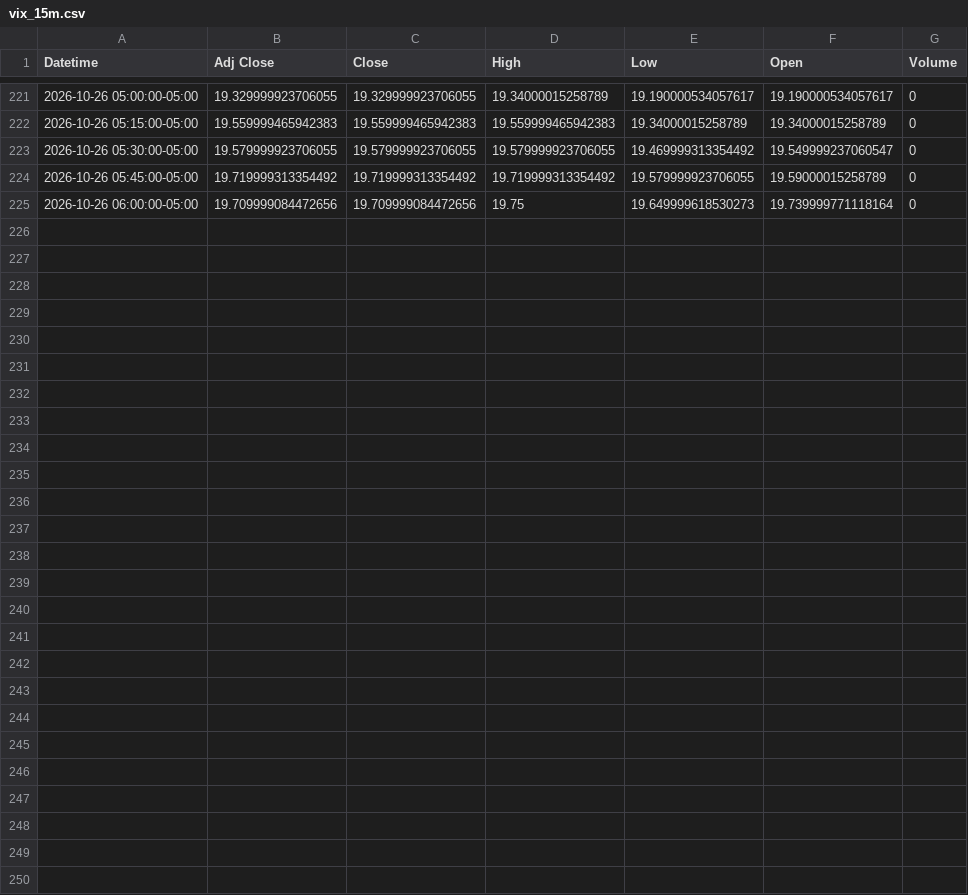
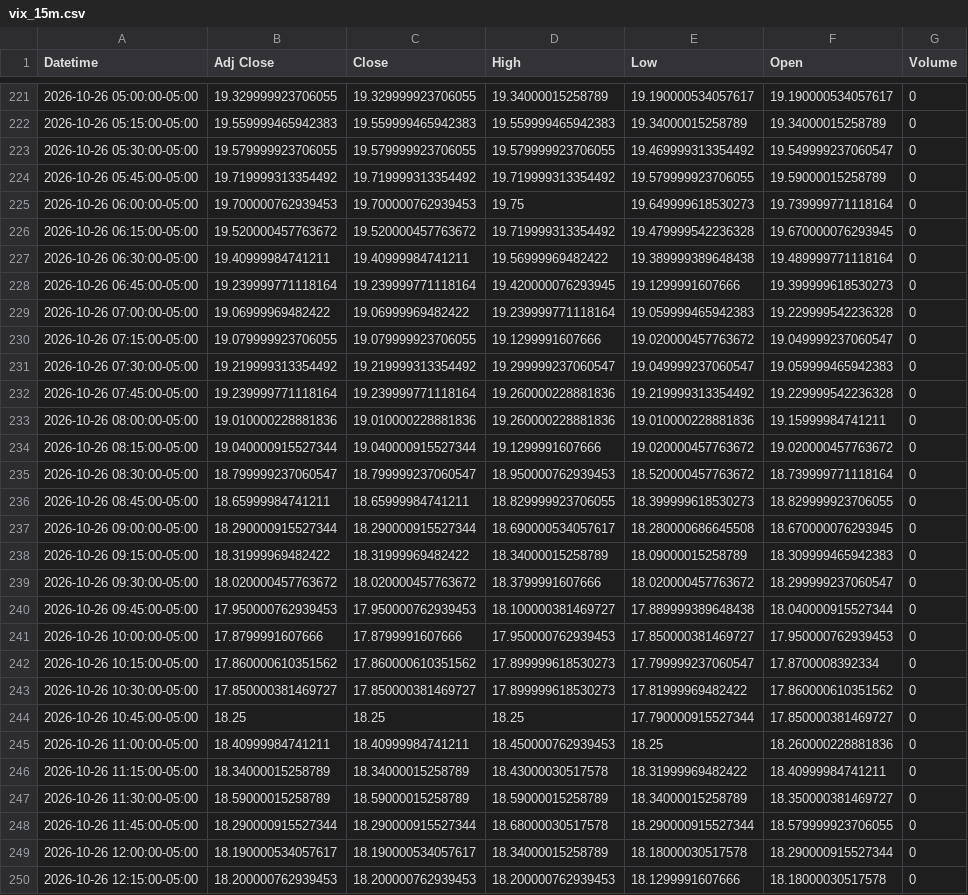
Before and after one commit to Jordan4369/mes-data, a CSV file: data/vix_15m.csv, drawn as a sheet; only a part is shown, gaps mark what is left out.

Commit message:
update data

```diff
--- a/data/vix_15m.csv
+++ b/data/vix_15m.csv
@@ -224,2 +224,27 @@ Datetime,Adj Close,Close,High,Low,Open,Volume
 2026-10-26 05:45:00-05:00,19.719999313354492,19.719999313354492,19.719999313354492,19.579999923706055,19.59000015258789,0
-2026-10-26 06:00:00-05:00,19.709999084472656,19.709999084472656,19.75,19.649999618530273,19.739999771118164,0
+2026-10-26 06:00:00-05:00,19.700000762939453,19.700000762939453,19.75,19.649999618530273,19.739999771118164,0
+2026-10-26 06:15:00-05:00,19.520000457763672,19.520000457763672,19.719999313354492,19.479999542236328,19.670000076293945,0
+2026-10-26 06:30:00-05:00,19.40999984741211,19.40999984741211,19.56999969482422,19.389999389648438,19.489999771118164,0
+2026-10-26 06:45:00-05:00,19.239999771118164,19.239999771118164,19.420000076293945,19.1299991607666,19.399999618530273,0
+2026-10-26 07:00:00-05:00,19.06999969482422,19.06999969482422,19.239999771118164,19.059999465942383,19.229999542236328,0
+2026-10-26 07:15:00-05:00,19.079999923706055,19.079999923706055,19.1299991607666,19.020000457763672,19.049999237060547,0
+2026-10-26 07:30:00-05:00,19.219999313354492,19.219999313354492,19.299999237060547,19.049999237060547,19.059999465942383,0
+2026-10-26 07:45:00-05:00,19.239999771118164,19.239999771118164,19.260000228881836,19.219999313354492,19.229999542236328,0
+2026-10-26 08:00:00-05:00,19.010000228881836,19.010000228881836,19.260000228881836,19.010000228881836,19.15999984741211,0
+2026-10-26 08:15:00-05:00,19.040000915527344,19.040000915527344,19.1299991607666,19.020000457763672,19.020000457763672,0
+2026-10-26 08:30:00-05:00,18.799999237060547,18.799999237060547,18.950000762939453,18.520000457763672,18.739999771118164,0
+2026-10-26 08:45:00-05:00,18.65999984741211,18.65999984741211,18.829999923706055,18.399999618530273,18.829999923706055,0
+2026-10-26 09:00:00-05:00,18.290000915527344,18.290000915527344,18.690000534057617,18.280000686645508,18.670000076293945,0
+2026-10-26 09:15:00-05:00,18.31999969482422,18.31999969482422,18.34000015258789,18.09000015258789,18.309999465942383,0
+2026-10-26 09:30:00-05:00,18.020000457763672,18.020000457763672,18.3799991607666,18.020000457763672,18.299999237060547,0
+2026-10-26 09:45:00-05:00,17.950000762939453,17.950000762939453,18.100000381469727,17.889999389648438,18.040000915527344,0
+2026-10-26 10:00:00-05:00,17.8799991607666,17.8799991607666,17.950000762939453,17.850000381469727,17.950000762939453,0
+2026-10-26 10:15:00-05:00,17.860000610351562,17.860000610351562,17.899999618530273,17.799999237060547,17.8700008392334,0
+2026-10-26 10:30:00-05:00,17.850000381469727,17.850000381469727,17.899999618530273,17.81999969482422,17.860000610351562,0
+2026-10-26 10:45:00-05:00,18.25,18.25,18.25,17.790000915527344,17.850000381469727,0
+2026-10-26 11:00:00-05:00,18.40999984741211,18.40999984741211,18.450000762939453,18.25,18.260000228881836,0
+2026-10-26 11:15:00-05:00,18.34000015258789,18.34000015258789,18.43000030517578,18.31999969482422,18.40999984741211,0
+2026-10-26 11:30:00-05:00,18.59000015258789,18.59000015258789,18.59000015258789,18.34000015258789,18.350000381469727,0
+2026-10-26 11:45:00-05:00,18.290000915527344,18.290000915527344,18.68000030517578,18.290000915527344,18.579999923706055,0
+2026-10-26 12:00:00-05:00,18.190000534057617,18.190000534057617,18.34000015258789,18.18000030517578,18.290000915527344,0
+2026-10-26 12:15:00-05:00,18.200000762939453,18.200000762939453,18.200000762939453,18.1299991607666,18.18000030517578,0
```
Also changed, not shown: data/es_15m.csv, data/es_1h.csv, 1 other file.
